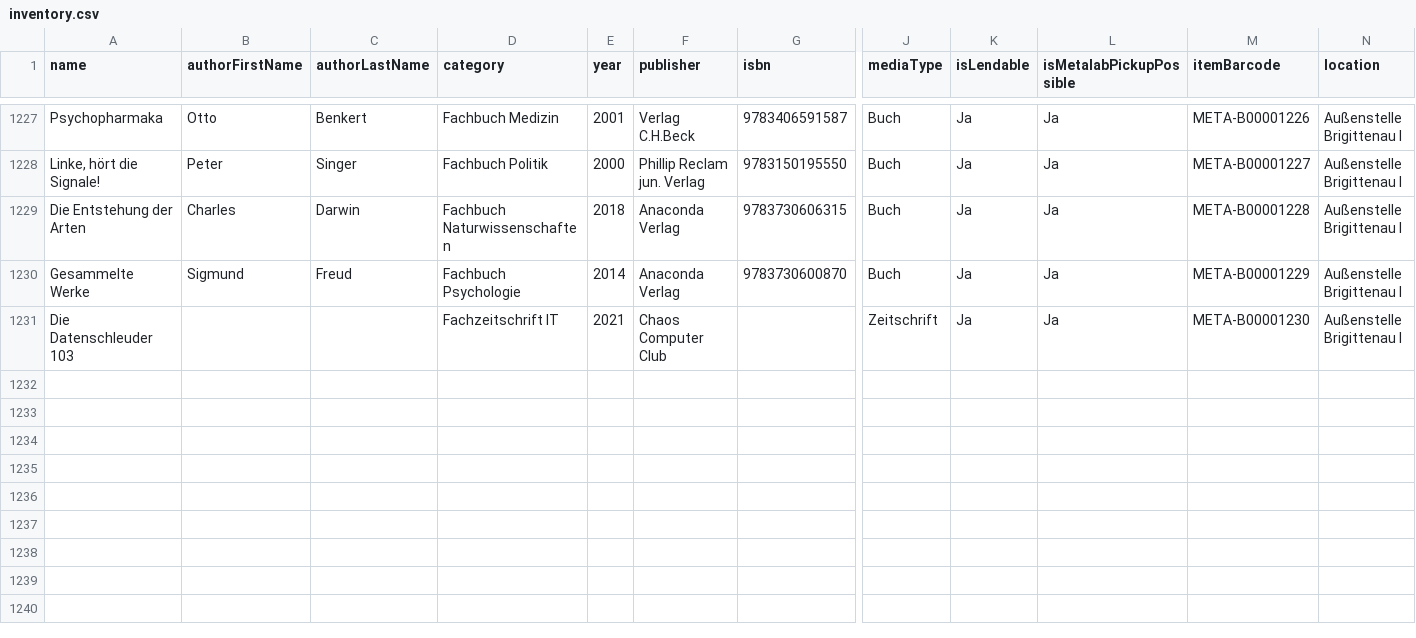
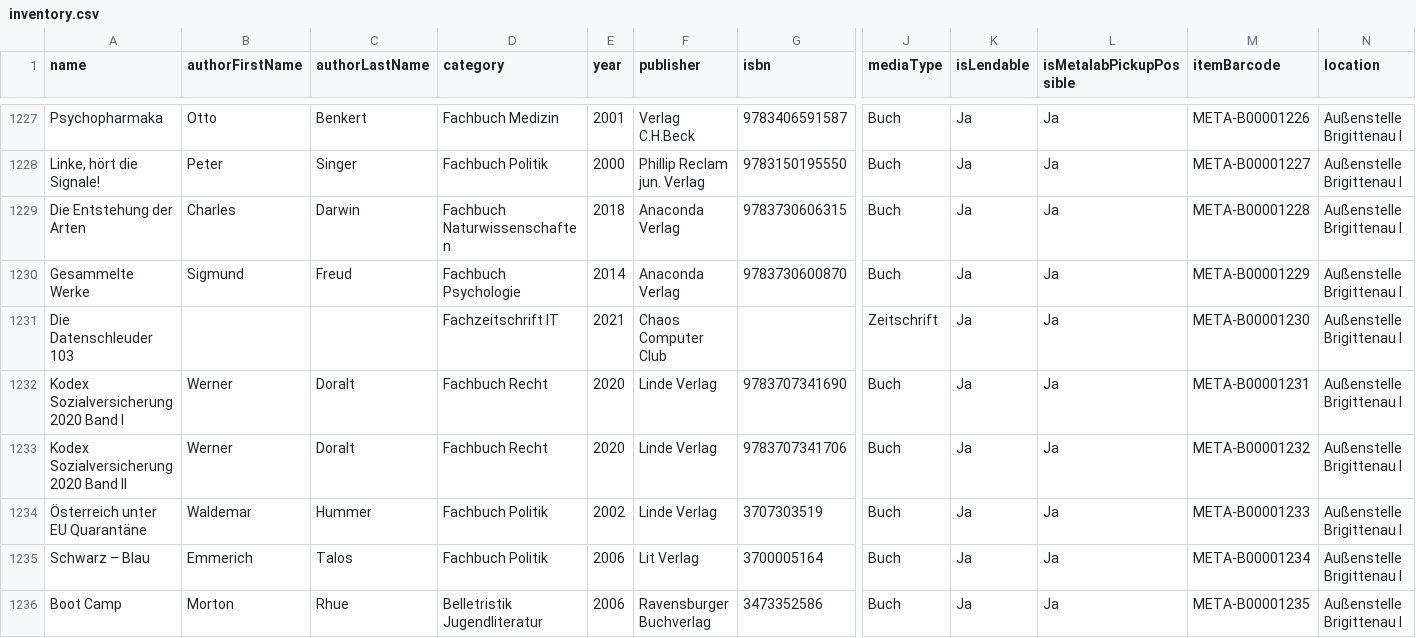
Before and after one commit to Metalab/library-media-inventory, a CSV file: inventory.csv, drawn as a sheet; only a part is shown, gaps mark what is left out; rows hold the shown columns only; the diff covers the shown part only; the diff names each change by its address in the sheet, - before the commit and + after, or states it on an @@ line.

Commit message:
add some books

```diff
--- a/inventory.csv
+++ b/inventory.csv
+row 1232: Kodex Sozialversicherung 2020 Band I | Werner | Doralt | Fachbuch Recht | 2020 | Linde Verlag | 9783707341690 | Buch | Ja | Ja | META-B00001231 | Außenstelle Brigittenau I
+row 1233: Kodex Sozialversicherung 2020 Band II | Werner | Doralt | Fachbuch Recht | 2020 | Linde Verlag | 9783707341706 | Buch | Ja | Ja | META-B00001232 | Außenstelle Brigittenau I
+row 1234: Österreich unter EU Quarantäne | Waldemar | Hummer | Fachbuch Politik | 2002 | Linde Verlag | 3707303519 | Buch | Ja | Ja | META-B00001233 | Außenstelle Brigittenau I
+row 1235: Schwarz – Blau | Emmerich | Talos | Fachbuch Politik | 2006 | Lit Verlag | 3700005164 | Buch | Ja | Ja | META-B00001234 | Außenstelle Brigittenau I
+row 1236: Boot Camp | Morton | Rhue | Belletristik Jugendliteratur | 2006 | Ravensburger Buchverlag | 3473352586 | Buch | Ja | Ja | META-B00001235 | Außenstelle Brigittenau I
```
Also changed, not shown: 5 added rows and 3 edited cells elsewhere in this file.
